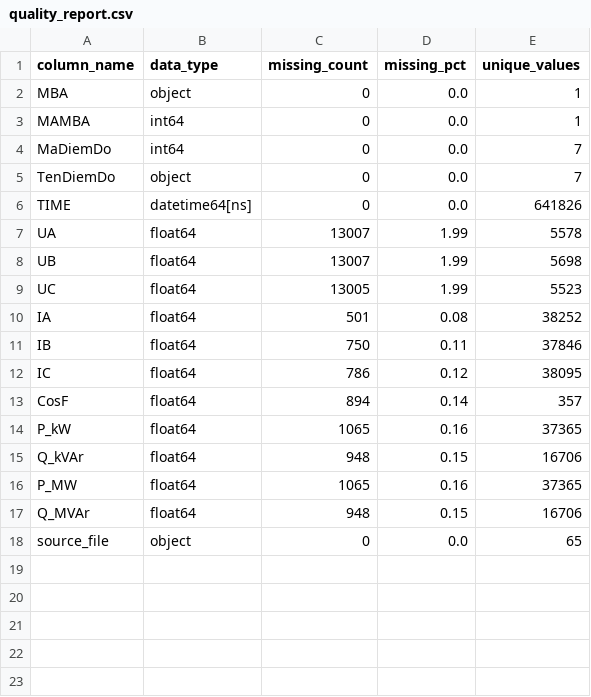
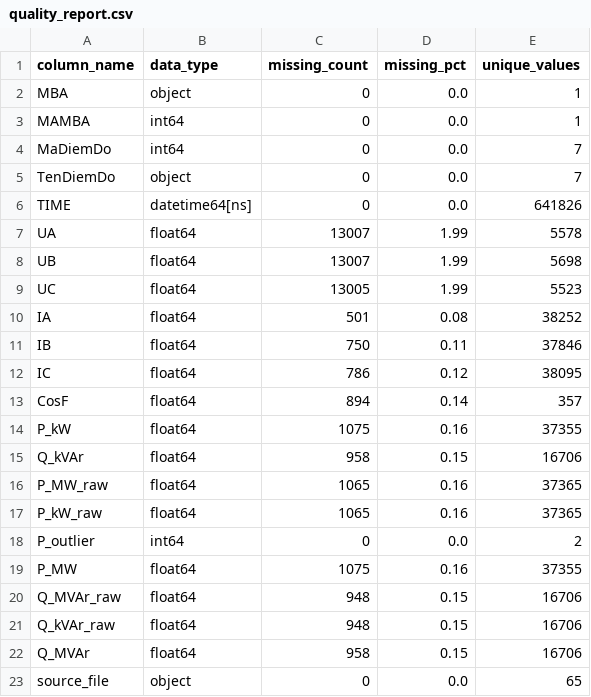
Before and after one commit to neitpm/power-load-forecasting, a CSV file: output_preprocessing/reports/quality_report.csv, drawn as a sheet.

Commit message:
feat: Integrate safe outlier flagging, update pipeline and re-evaluate baseline models

```diff
--- a/output_preprocessing/reports/quality_report.csv
+++ b/output_preprocessing/reports/quality_report.csv
@@ -13,6 +13,11 @@ IC,float64,786,0.12,38095
 CosF,float64,894,0.14,357
-P_kW,float64,1065,0.16,37365
-Q_kVAr,float64,948,0.15,16706
-P_MW,float64,1065,0.16,37365
-Q_MVAr,float64,948,0.15,16706
+P_kW,float64,1075,0.16,37355
+Q_kVAr,float64,958,0.15,16706
+P_MW_raw,float64,1065,0.16,37365
+P_kW_raw,float64,1065,0.16,37365
+P_outlier,int64,0,0.0,2
+P_MW,float64,1075,0.16,37355
+Q_MVAr_raw,float64,948,0.15,16706
+Q_kVAr_raw,float64,948,0.15,16706
+Q_MVAr,float64,958,0.15,16706
 source_file,object,0,0.0,65
```
Also changed, not shown: output_preprocessing/reports/baseline_models_comparison.csv, output_preprocessing/reports/station_summary.csv, 14 other files.
